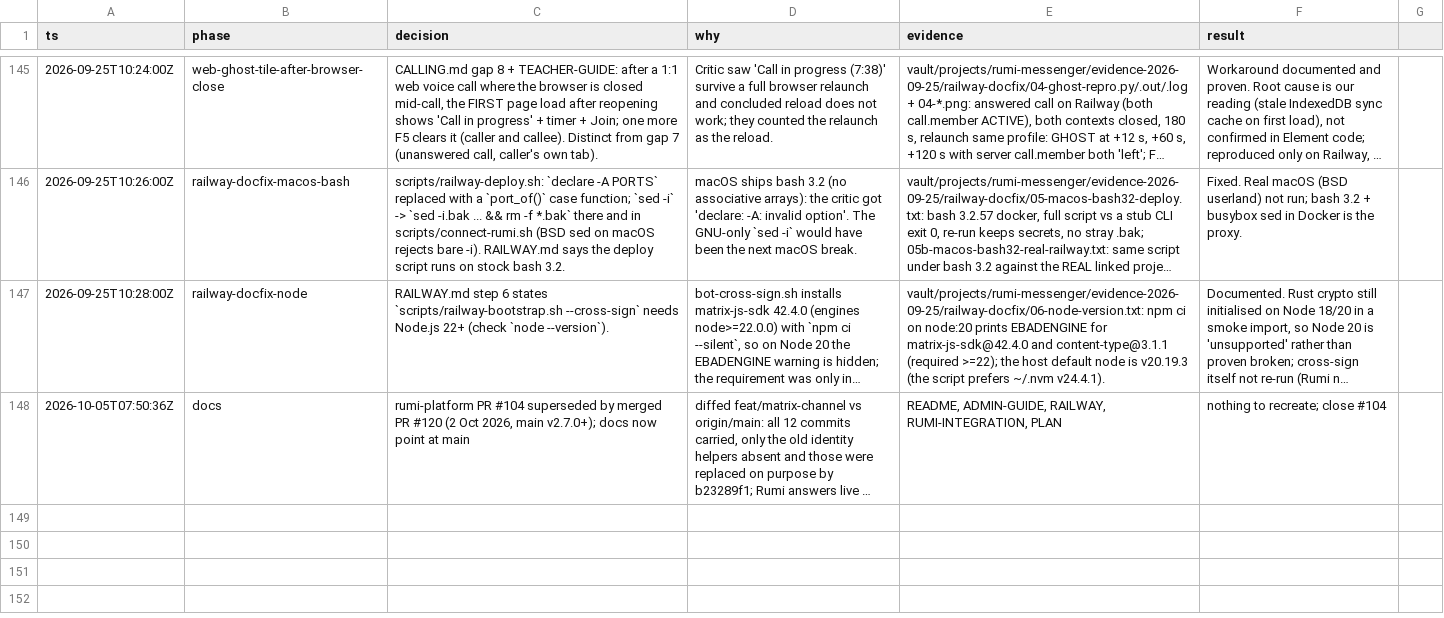
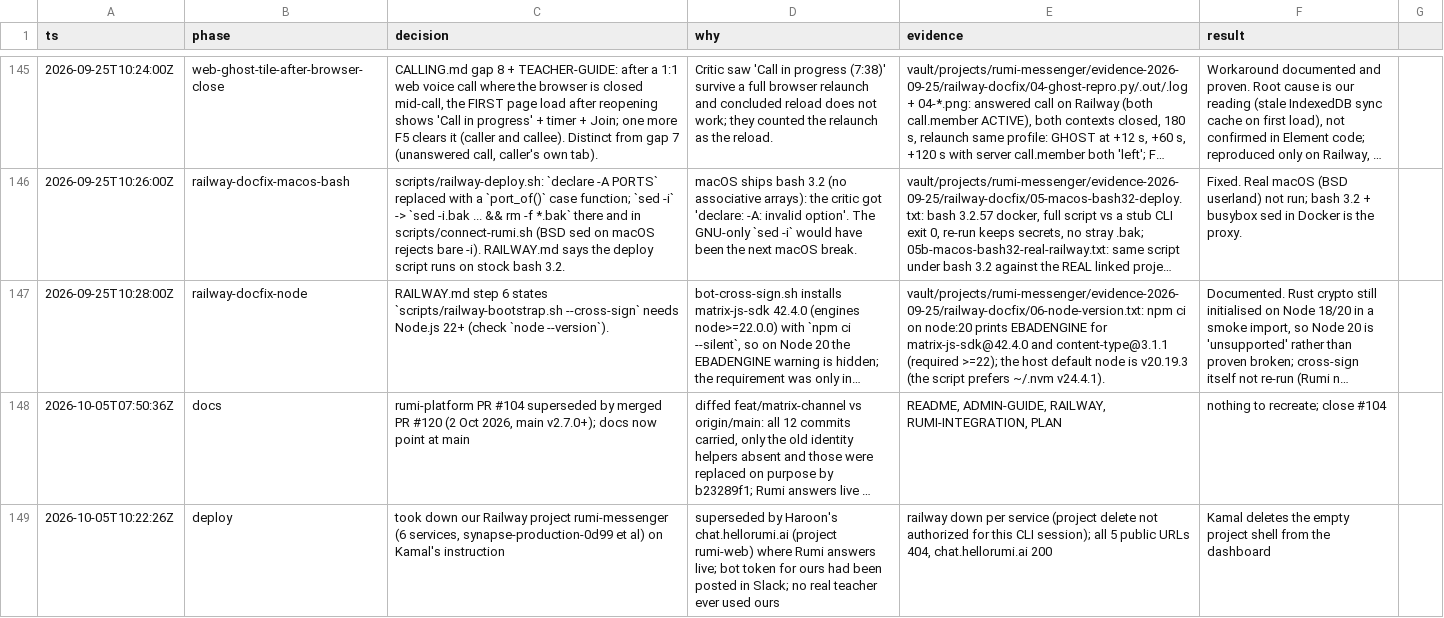
Before and after one commit to Orenda-Project/rumi-messenger, a TSV file: docs/DECISIONS.tsv, drawn as a sheet; only a part is shown, gaps mark what is left out; long unchanged cells end in …; the diff names each change by its address in the sheet, - before the commit and + after, or states it on an @@ line.

```diff
--- a/docs/DECISIONS.tsv
+++ b/docs/DECISIONS.tsv
+row 149: 2026-10-05T10:22:26Z | deploy | took down our Railway project rumi-messenger (6 services, synapse-production-0d99 et al) on Kamal's instruction | superseded by Haroon's chat.hellorumi.ai (project rumi-web) where Rumi answers live; bot token for ours had been posted in Slack; no real teacher ever used ours | railway down per service (project delete not authorized for this CLI session); all 5 public URLs 404, chat.hellorumi.ai 200 | Kamal deletes the empty project shell from the dashboard
```
Also changed, not shown: 1 other file.
